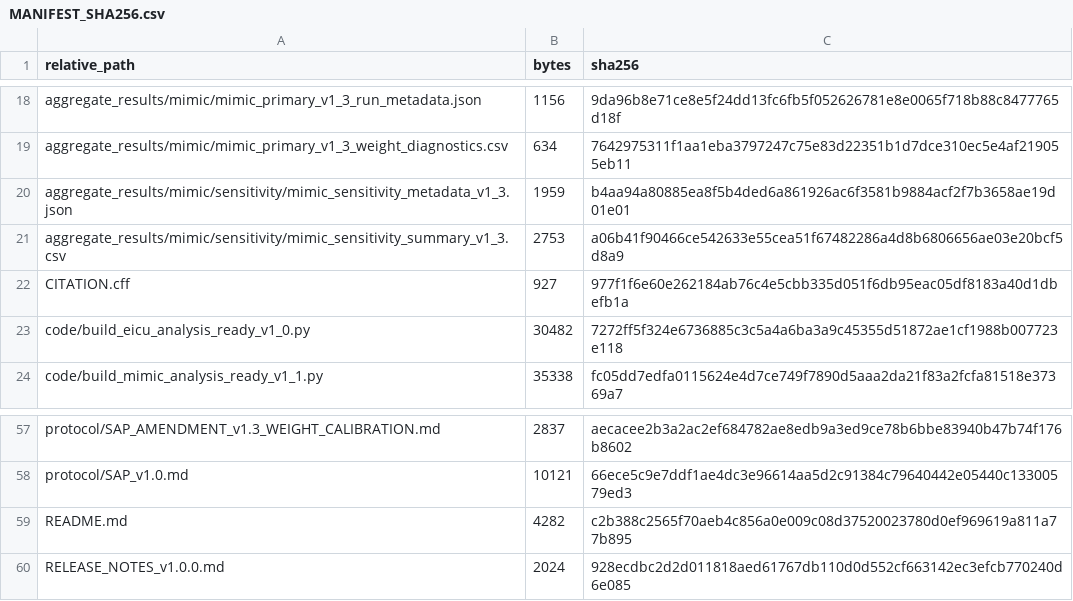
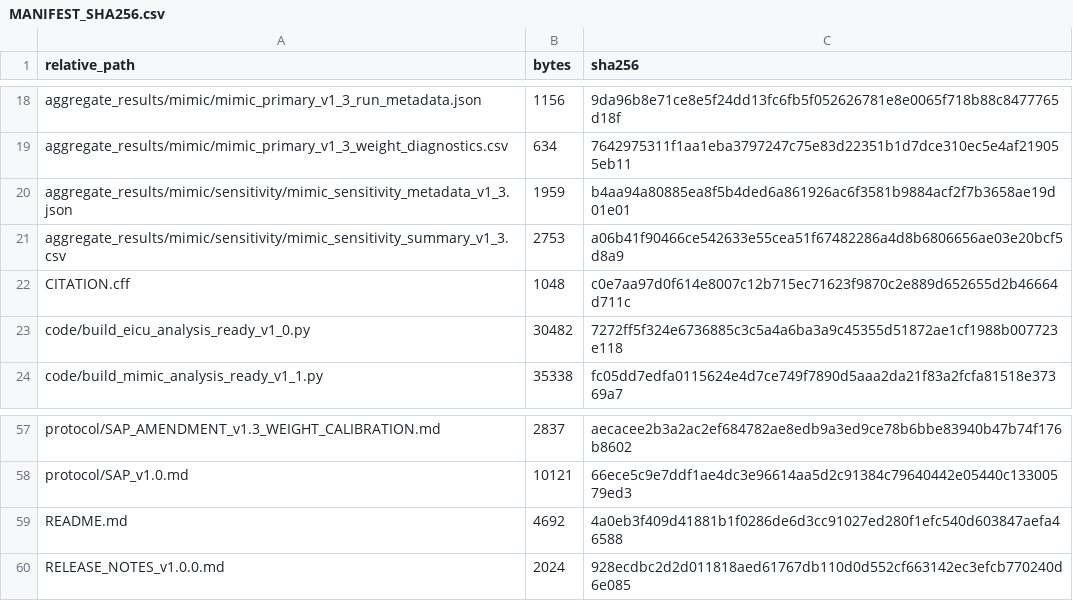
Before and after one commit to sducp-88/when-to-wake-abi, a CSV file: MANIFEST_SHA256.csv, drawn as a sheet; only a part is shown, gaps mark what is left out.

```diff
--- a/MANIFEST_SHA256.csv
+++ b/MANIFEST_SHA256.csv
@@ -21,3 +21,3 @@ aggregate_results/mimic/sensitivity/mimic_sensitivity_metadata_v1_3.json,1959,b4
 aggregate_results/mimic/sensitivity/mimic_sensitivity_summary_v1_3.csv,2753,a06b41f90466ce542633e55cea51f67482286a4d8b6806656ae03e20bcf5d8a9
-CITATION.cff,927,977f1f6e60e262184ab76c4e5cbb335d051f6db95eac05df8183a40d1dbefb1a
+CITATION.cff,1048,c0e7aa97d0f614e8007c12b715ec71623f9870c2e889d652655d2b46664d711c
 code/build_eicu_analysis_ready_v1_0.py,30482,7272ff5f324e6736885c3c5a4a6ba3a9c45355d51872ae1cf1988b007723e118
@@ -58,3 +58,3 @@ protocol/SAP_AMENDMENT_v1.3_WEIGHT_CALIBRATION.md,2837,aecacee2b3a2ac2ef684782ae
 protocol/SAP_v1.0.md,10121,66ece5c9e7ddf1ae4dc3e96614aa5d2c91384c79640442e05440c13300579ed3
-README.md,4282,c2b388c2565f70aeb4c856a0e009c08d37520023780d0ef969619a811a77b895
+README.md,4692,4a0eb3f409d41881b1f0286de6d3cc91027ed280f1efc540d603847aefa46588
 RELEASE_NOTES_v1.0.0.md,2024,928ecdbc2d2d011818aed61767db110d0d552cf663142ec3efcb770240d6e085
```
Also changed, not shown: 3 other files.
